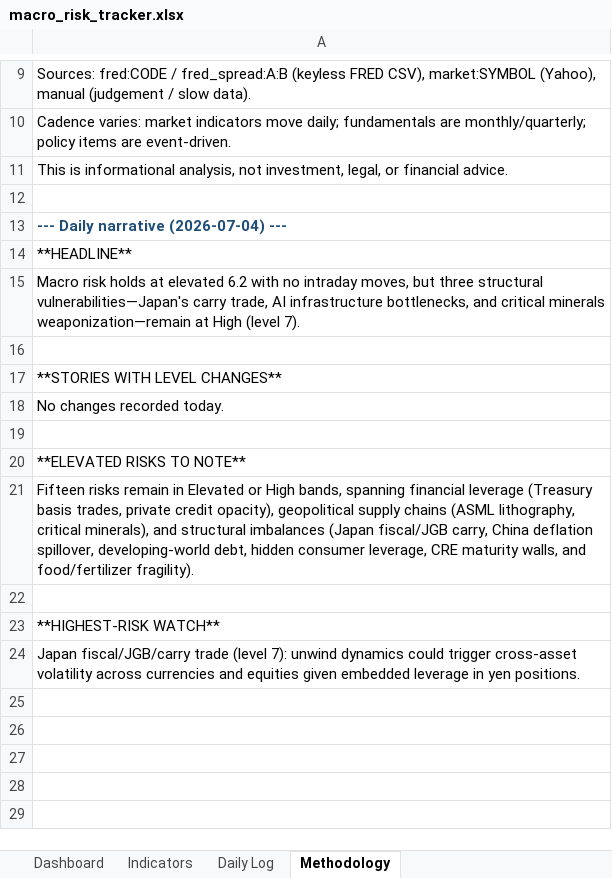
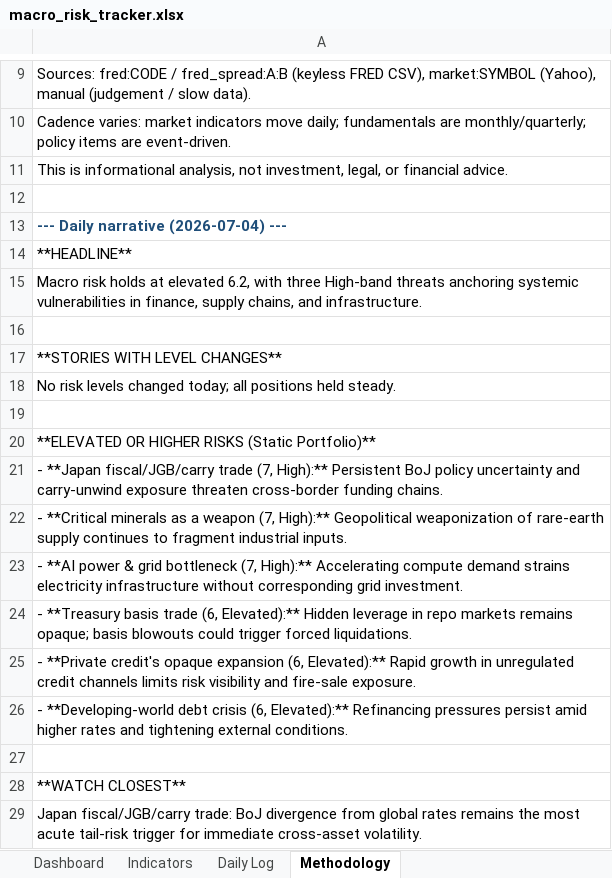
Before and after one commit to San-Geo/macro-risk-tracker, an Excel workbook: output/macro_risk_tracker.xlsx, sheet Methodology, drawn as a sheet; only a part is shown, gaps mark what is left out; values as stored, in another font and other column widths than the file's, no borders; addresses are those after the commit; the diff names each change by its address in the sheet, - before the commit and + after, or states it on an @@ line.

```diff
--- a/output/macro_risk_tracker.xlsx (sheet Methodology)
+++ b/output/macro_risk_tracker.xlsx (sheet Methodology)
-A15: …at elevated 6.2 with no intraday moves, but three structural vulnerabilities—Japan's carry trade, AI infrastructure bottlenecks, and critical minerals weaponization—remain at High (level 7).
+A15: …at elevated 6.2, with three High-band threats anchoring systemic vulnerabilities in finance, supply chains, and infrastructure.
-A18: No changes recorded today.
+A18: No risk levels changed today; all positions held steady.
-A20: **ELEVATED RISKS TO NOTE**
+A20: **ELEVATED OR HIGHER RISKS (Static Portfolio)**
-A21: Fifteen risks remain in Elevated or High bands, spanning financial leverage (Treasury basis trades, private credit opacity), geopolitical supply chains (ASML lithography, critical minerals), and structural imbalances (Japan fiscal/JGB carry, China deflation spillover, developing-world debt, hidden consumer leverage, CRE maturity walls, and food/fertilizer fragility).
+A21: - **Japan fiscal/JGB/carry trade (7, High):** Persistent BoJ policy uncertainty and carry-unwind exposure threaten cross-border funding chains.
+row 22: - **Critical minerals as a weapon (7, High):** Geopolitical weaponization of rare-earth supply continues to fragment industrial inputs.
+row 23: - **AI power & grid bottleneck (7, High):** Accelerating compute demand strains electricity infrastructure without corresponding grid investment.
+row 24: - **Treasury basis trade (6, Elevated):** Hidden leverage in repo markets remains opaque; basis blowouts could trigger forced liquidations.
+row 25: - **Private credit's opaque expansion (6, Elevated):** Rapid growth in unregulated credit channels limits risk visibility and fire-sale exposure.
+row 26: - **Developing-world debt crisis (6, Elevated):** Refinancing pressures persist amid higher rates and tightening external conditions.
-A28: **HIGHEST-RISK WATCH**
+A28: **WATCH CLOSEST**
-A29: Japan fiscal/JGB/carry trade (level 7): unwind dynamics could trigger cross-asset volatility across currencies and equities given embedded leverage in yen positions.
+A29: Japan fiscal/JGB/carry trade: BoJ divergence from global rates remains the most acute tail-risk trigger for immediate cross-asset volatility.
```
Also changed, not shown: sheet Dashboard, 6 other files.
